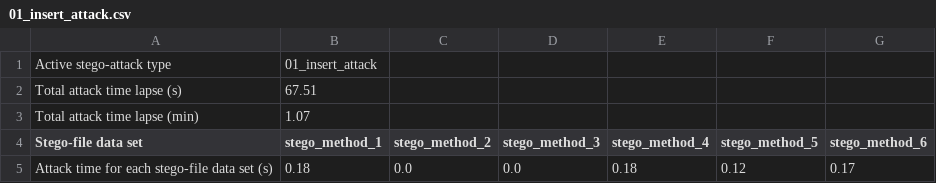
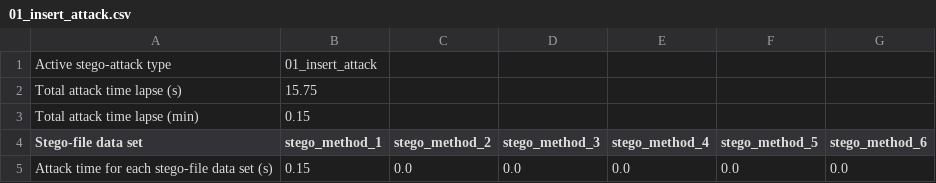
Before and after one commit to edsveren/Bakalaura_darbs, a CSV file: results/active_attacks_logs/01_insert_attack.csv, drawn as a sheet.

Commit message:
Began unifying the active attack script

```diff
--- a/results/active_attacks_logs/01_insert_attack.csv
+++ b/results/active_attacks_logs/01_insert_attack.csv
@@ -1,5 +1,5 @@
 Active stego-attack type;01_insert_attack
-Total attack time lapse (s);67.51
-Total attack time lapse (min);1.07
+Total attack time lapse (s);15.75
+Total attack time lapse (min);0.15
 Stego-file data set;stego_method_1;stego_method_2;stego_method_3;stego_method_4;stego_method_5;stego_method_6
-Attack time for each stego-file data set (s);0.18;0.0;0.0;0.18;0.12;0.17
+Attack time for each stego-file data set (s);0.15;0.0;0.0;0.0;0.0;0.0
```
Also changed, not shown: 2 other files.
